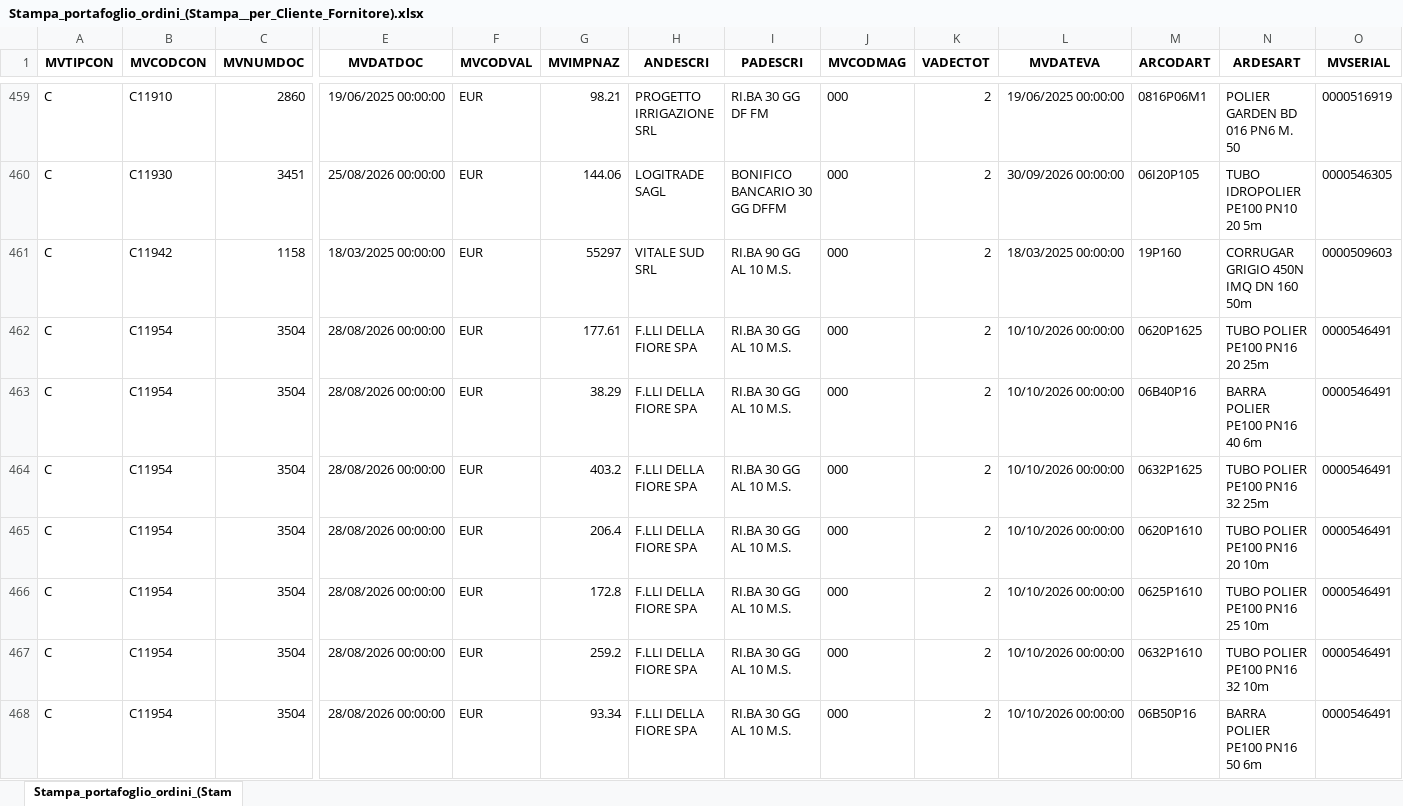
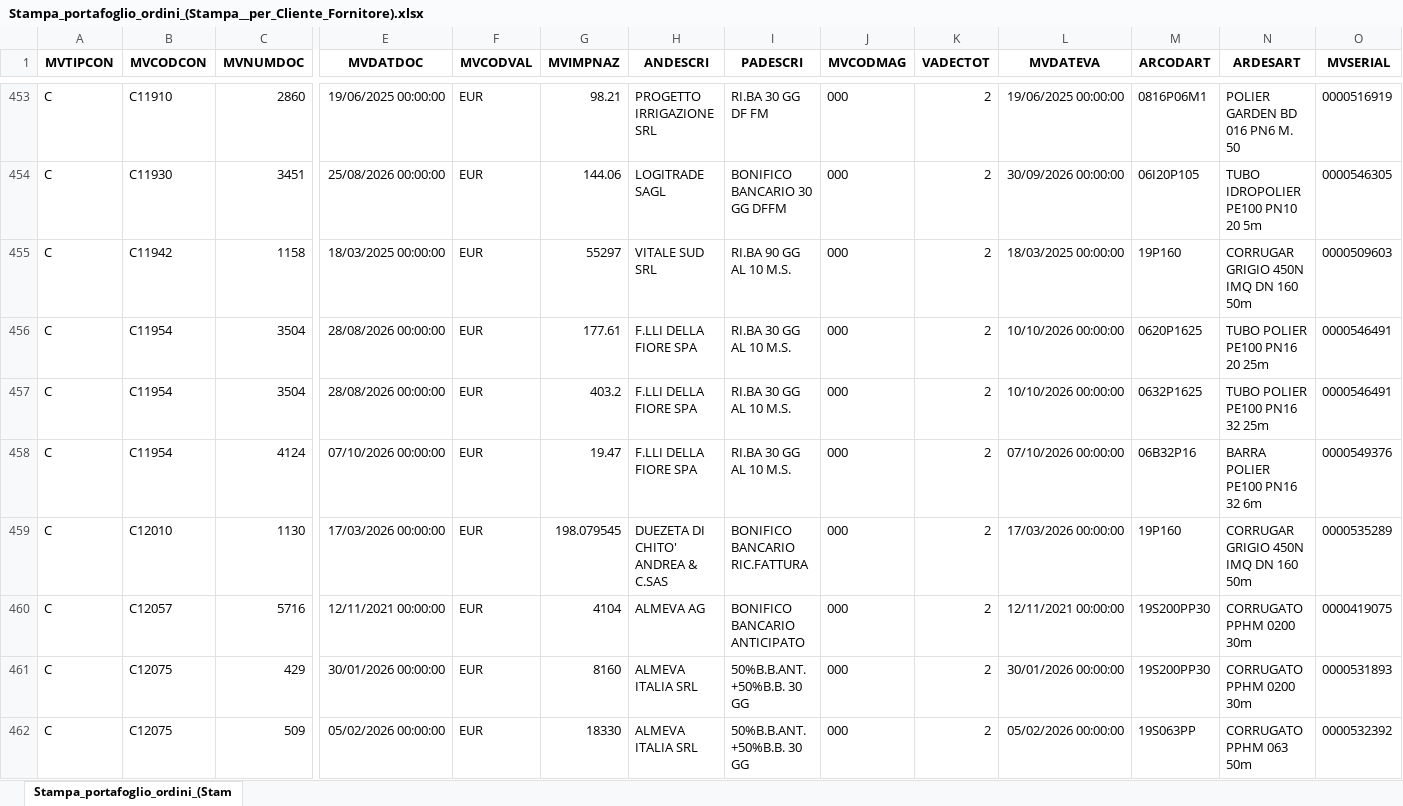
Before and after one commit to Riccini/giacenze-magazzino, an Excel workbook: Stampa_portafoglio_ordini_(Stampa__per_Cliente_Fornitore).xlsx, sheet Stampa_portafoglio_ordini_(Stam, drawn as a sheet; only a part is shown, gaps mark what is left out; the shorter side is filled out with more unchanged rows; values as stored, in another font and other column widths than the file's, no borders; removed rows and columns are numbered as before the commit, all else as after; rows hold the shown columns only; the diff covers the shown part only; the diff names each change by its address in the sheet, - before the commit and + after, or states it on an @@ line.

Commit message:
Aggiornamento automatico 07/10/2026 14:54

```diff
--- a/Stampa_portafoglio_ordini_(Stampa__per_Cliente_Fornitore).xlsx (sheet Stampa_portafoglio_ordini_(Stam)
+++ b/Stampa_portafoglio_ordini_(Stampa__per_Cliente_Fornitore).xlsx (sheet Stampa_portafoglio_ordini_(Stam)
-row 463: C | C11954 | 3504 | 28/08/2026 00:00:00 | EUR | 38.29 | F.LLI DELLA FIORE SPA | RI.BA 30 GG AL 10 M.S. | 000 | 2 | 10/10/2026 00:00:00 | 06B40P16 | BARRA POLIER PE100 PN16 40 6m | 0000546491
-row 465: C | C11954 | 3504 | 28/08/2026 00:00:00 | EUR | 206.4 | F.LLI DELLA FIORE SPA | RI.BA 30 GG AL 10 M.S. | 000 | 2 | 10/10/2026 00:00:00 | 0620P1610 | TUBO POLIER PE100 PN16 20 10m | 0000546491
-row 466: C | C11954 | 3504 | 28/08/2026 00:00:00 | EUR | 172.8 | F.LLI DELLA FIORE SPA | RI.BA 30 GG AL 10 M.S. | 000 | 2 | 10/10/2026 00:00:00 | 0625P1610 | TUBO POLIER PE100 PN16 25 10m | 0000546491
-row 467: C | C11954 | 3504 | 28/08/2026 00:00:00 | EUR | 259.2 | F.LLI DELLA FIORE SPA | RI.BA 30 GG AL 10 M.S. | 000 | 2 | 10/10/2026 00:00:00 | 0632P1610 | TUBO POLIER PE100 PN16 32 10m | 0000546491
-row 468: C | C11954 | 3504 | 28/08/2026 00:00:00 | EUR | 93.34 | F.LLI DELLA FIORE SPA | RI.BA 30 GG AL 10 M.S. | 000 | 2 | 10/10/2026 00:00:00 | 06B50P16 | BARRA POLIER PE100 PN16 50 6m | 0000546491
```
Also changed, not shown: 15 added rows, 31 removed rows and 5 edited cells elsewhere in this sheet.
